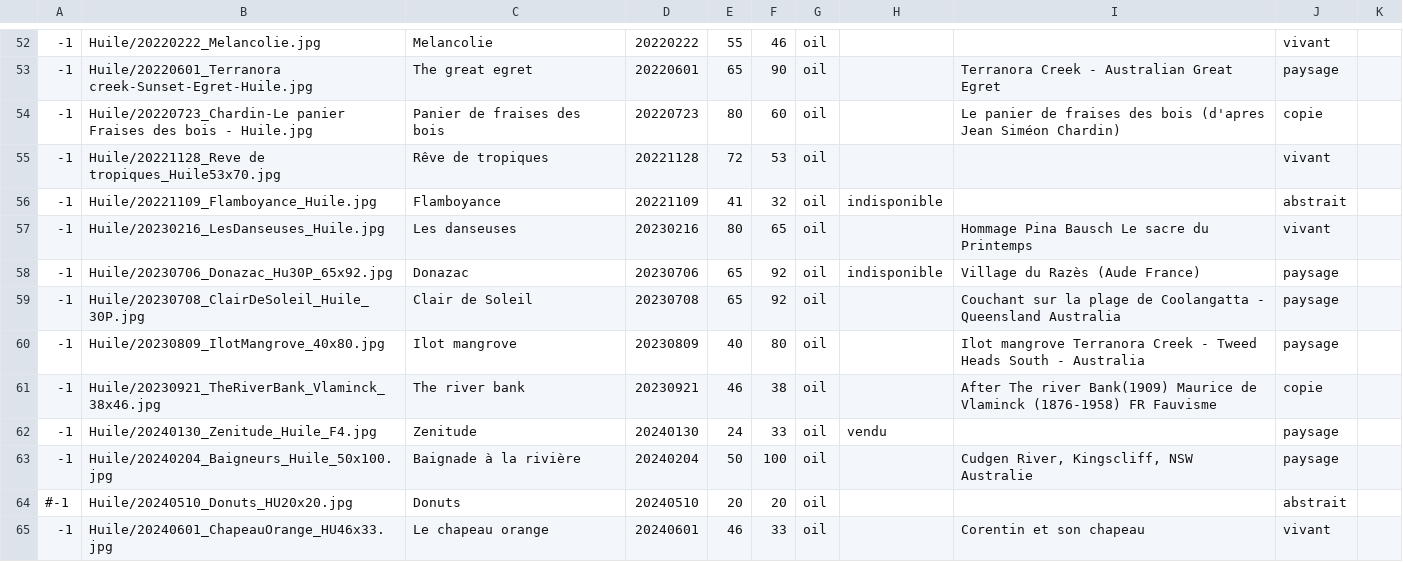
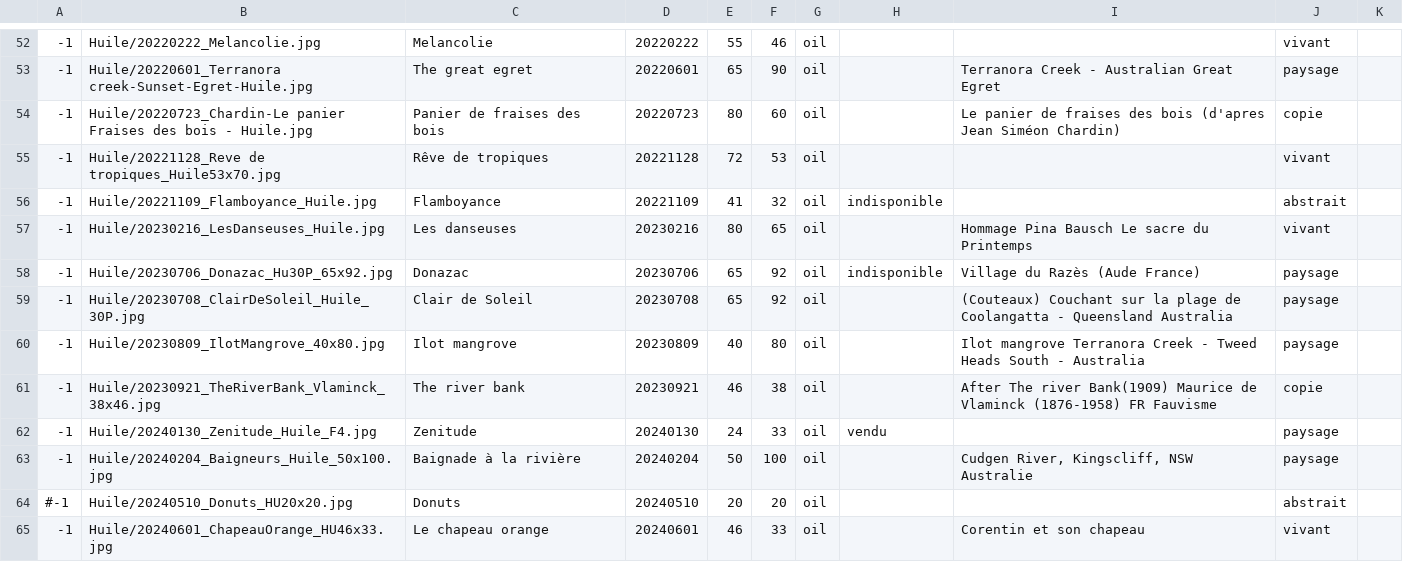
Before and after one commit to MichelEisenmann/gem-gallery, a CSV file: htdocs/public/images/paint-data.csv, drawn as a sheet; only a part is shown, gaps mark what is left out.

```diff
--- a/htdocs/public/images/paint-data.csv
+++ b/htdocs/public/images/paint-data.csv
@@ -58,3 +58,3 @@
 -1;Huile/20230706_Donazac_Hu30P_65x92.jpg;Donazac;20230706;65;92;oil;indisponible;Village du Razès (Aude France);paysage
--1;Huile/20230708_ClairDeSoleil_Huile_30P.jpg;Clair de Soleil;20230708;65;92;oil;;Couchant sur la plage de Coolangatta - Queensland Australia;paysage
+-1;Huile/20230708_ClairDeSoleil_Huile_30P.jpg;Clair de Soleil;20230708;65;92;oil;;(Couteaux) Couchant sur la plage de Coolangatta - Queensland Australia;paysage
 -1;Huile/20230809_IlotMangrove_40x80.jpg;Ilot mangrove;20230809;40;80;oil;;Ilot mangrove Terranora Creek - Tweed Heads South - Australia;paysage
```
Also changed, not shown: 2 other files.
